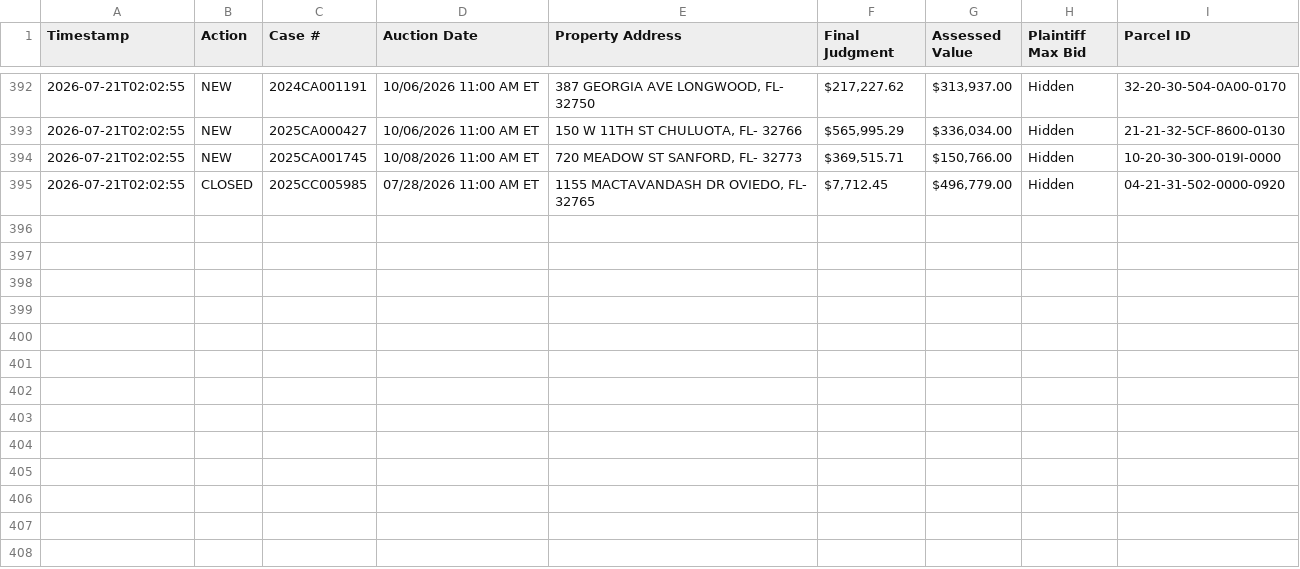
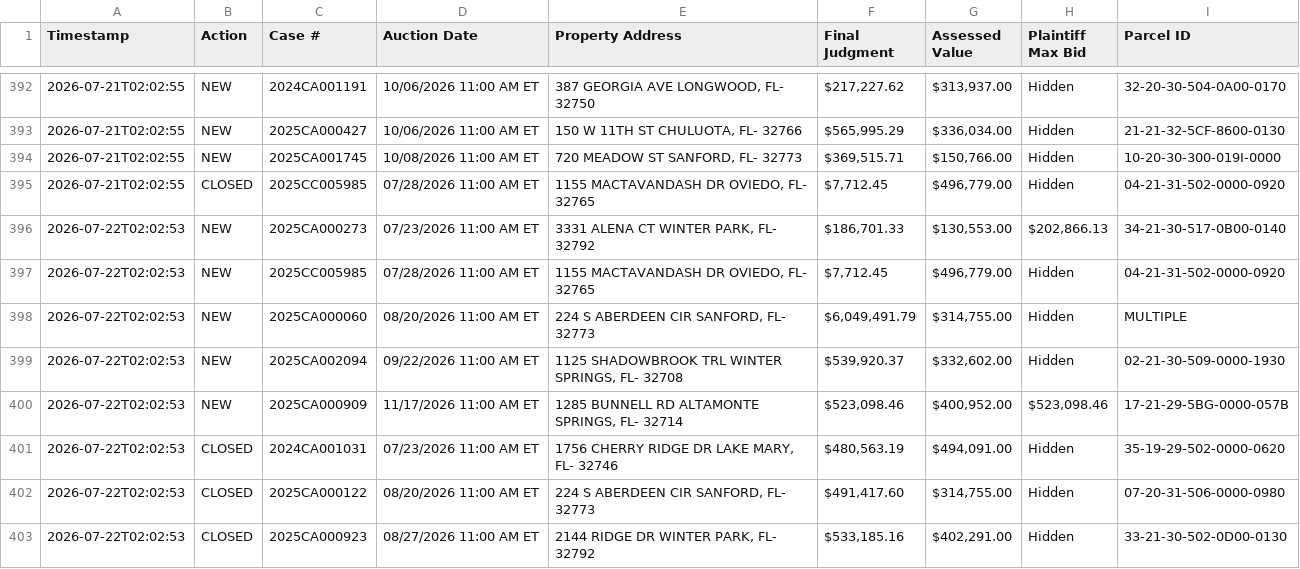
Before and after one commit to figlesias7/realforeclose-seminole, a CSV file: data/event_log.csv, drawn as a sheet; only a part is shown, gaps mark what is left out.

```diff
--- a/data/event_log.csv
+++ b/data/event_log.csv
@@ -395 +395,9 @@ Timestamp,Action,Case #,Auction Date,Property Address,Final Judgment,Assessed Va
 2026-07-21T02:02:55,CLOSED,2025CC005985,07/28/2026 11:00 AM ET,"1155 MACTAVANDASH DR OVIEDO, FL- 32765","$7,712.45","$496,779.00",Hidden,04-21-31-502-0000-0920
+2026-07-22T02:02:53,NEW,2025CA000273,07/23/2026 11:00 AM ET,"3331 ALENA CT WINTER PARK, FL- 32792","$186,701.33","$130,553.00","$202,866.13",34-21-30-517-0B00-0140
+2026-07-22T02:02:53,NEW,2025CC005985,07/28/2026 11:00 AM ET,"1155 MACTAVANDASH DR OVIEDO, FL- 32765","$7,712.45","$496,779.00",Hidden,04-21-31-502-0000-0920
+2026-07-22T02:02:53,NEW,2025CA000060,08/20/2026 11:00 AM ET,"224 S ABERDEEN CIR SANFORD, FL- 32773","$6,049,491.79","$314,755.00",Hidden,MULTIPLE
+2026-07-22T02:02:53,NEW,2025CA002094,09/22/2026 11:00 AM ET,"1125 SHADOWBROOK TRL WINTER SPRINGS, FL- 32708","$539,920.37","$332,602.00",Hidden,02-21-30-509-0000-1930
+2026-07-22T02:02:53,NEW,2025CA000909,11/17/2026 11:00 AM ET,"1285 BUNNELL RD ALTAMONTE SPRINGS, FL- 32714","$523,098.46","$400,952.00","$523,098.46",17-21-29-5BG-0000-057B
+2026-07-22T02:02:53,CLOSED,2024CA001031,07/23/2026 11:00 AM ET,"1756 CHERRY RIDGE DR LAKE MARY, FL- 32746","$480,563.19","$494,091.00",Hidden,35-19-29-502-0000-0620
+2026-07-22T02:02:53,CLOSED,2025CA000122,08/20/2026 11:00 AM ET,"224 S ABERDEEN CIR SANFORD, FL- 32773","$491,417.60","$314,755.00",Hidden,07-20-31-506-0000-0980
+2026-07-22T02:02:53,CLOSED,2025CA000923,08/27/2026 11:00 AM ET,"2144 RIDGE DR WINTER PARK, FL- 32792","$533,185.16","$402,291.00",Hidden,33-21-30-502-0D00-0130
```
Also changed, not shown: data/all_seen.csv, 3 other files.
